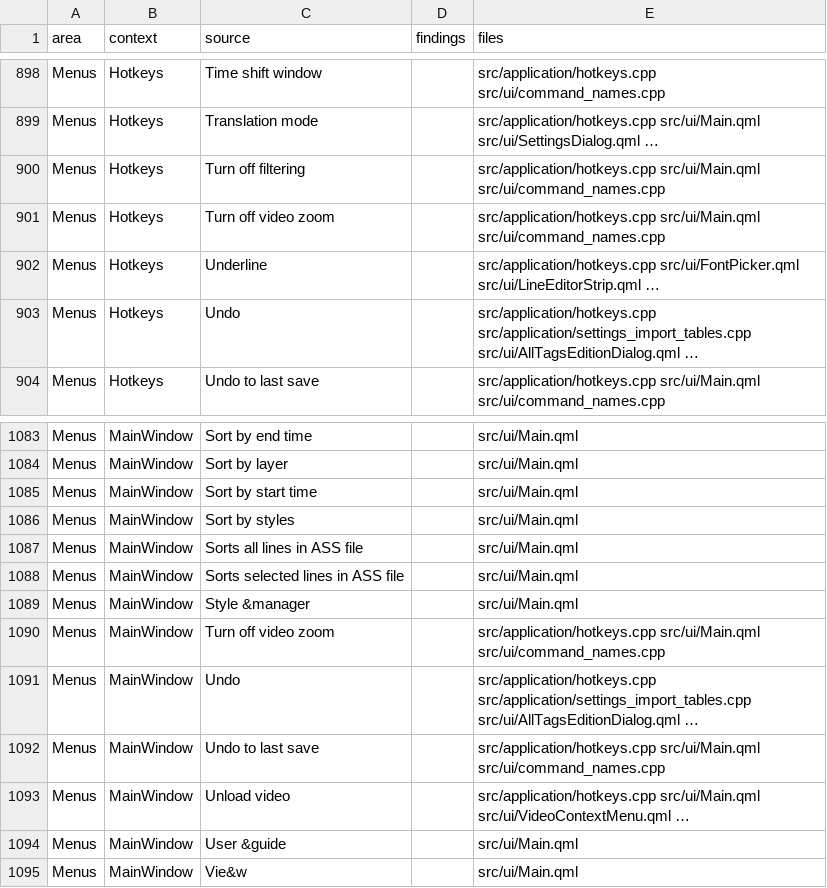
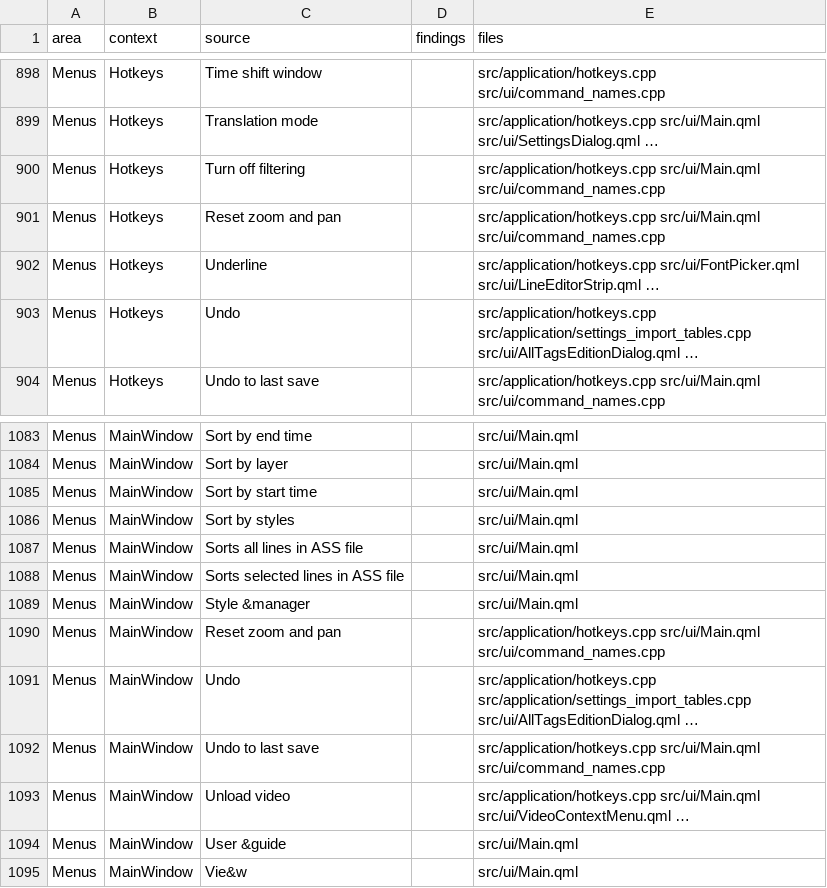
Before and after one commit to altqx/hikari, a TSV file: docs/ux/text-inventory.tsv, drawn as a sheet; only a part is shown, gaps mark what is left out.

Commit message:
FA12 (#569): pan and zoom the video as Aegisub 3.5
The whole picture now scales and pans by default: Ctrl+wheel zooms around
the pointer, Shift+wheel pans, the middle button drags and a pinch zooms.
Settings > Video picks each wheel's action and can switch back to the
legacy crop zoom. GLOBAL_RESET_VIDEO_ZOOM becomes "Reset zoom and pan"
(CX2 10.2) and resets both in either model. Visual tools keep exact
coordinates while panned and zoomed; tools that use the wheel or drag
with the middle button keep them.

Fixes #569

```diff
--- a/docs/ux/text-inventory.tsv
+++ b/docs/ux/text-inventory.tsv
@@ -900,3 +900,3 @@ Menus	Hotkeys	Translation mode		src/application/hotkeys.cpp src/ui/Main.qml src/
 Menus	Hotkeys	Turn off filtering		src/application/hotkeys.cpp src/ui/Main.qml src/ui/command_names.cpp
-Menus	Hotkeys	Turn off video zoom		src/application/hotkeys.cpp src/ui/Main.qml src/ui/command_names.cpp
+Menus	Hotkeys	Reset zoom and pan		src/application/hotkeys.cpp src/ui/Main.qml src/ui/command_names.cpp
 Menus	Hotkeys	Underline		src/application/hotkeys.cpp src/ui/FontPicker.qml src/ui/LineEditorStrip.qml …
@@ -1089,3 +1089,3 @@ Menus	MainWindow	Sorts selected lines in ASS file		src/ui/Main.qml
 Menus	MainWindow	Style &manager		src/ui/Main.qml
-Menus	MainWindow	Turn off video zoom		src/application/hotkeys.cpp src/ui/Main.qml src/ui/command_names.cpp
+Menus	MainWindow	Reset zoom and pan		src/application/hotkeys.cpp src/ui/Main.qml src/ui/command_names.cpp
 Menus	MainWindow	Undo		src/application/hotkeys.cpp src/application/settings_import_tables.cpp src/ui/AllTagsEditionDialog.qml …
```
Also changed, not shown: 32 other files.
